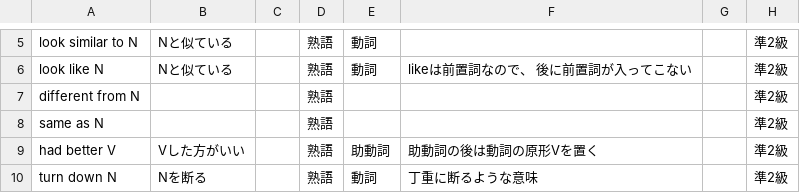
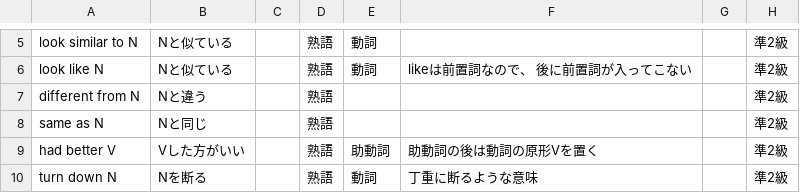
Before and after one commit to nishizumi-lab/sample, a CSV file: application/english/dictionary/assets/csv/db.csv, drawn as a sheet; only a part is shown, gaps mark what is left out.

Commit message:
Update db.csv

```diff
--- a/application/english/dictionary/assets/csv/db.csv
+++ b/application/english/dictionary/assets/csv/db.csv
@@ -6,4 +6,4 @@ look similar to N,Nと似ている,,熟語,動詞,,,準2級
 look like N,Nと似ている,,熟語,動詞,likeは前置詞なので、 後に前置詞が入ってこない,,準2級
-different from N,,,熟語,,,,準2級
-same as N,,,熟語,,,,準2級
+different from N,Nと違う,,熟語,,,,準2級
+same as N,Nと同じ,,熟語,,,,準2級
 had better V,Vした方がいい,,熟語,助動詞,助動詞の後は動詞の原形Vを置く,,準2級
```
